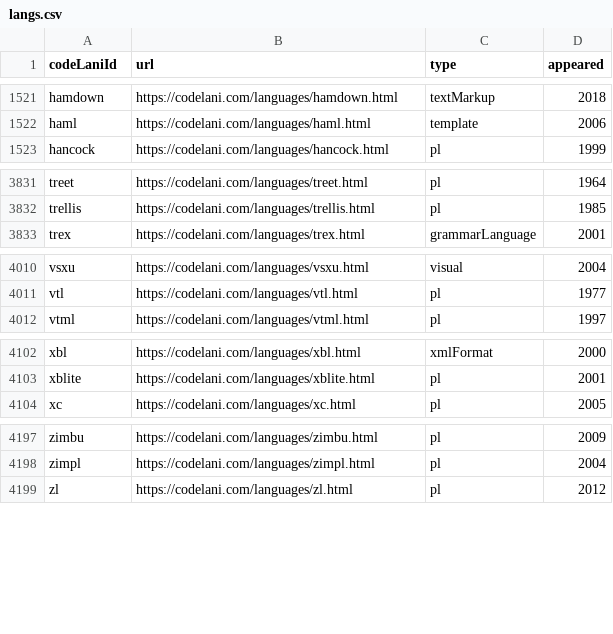
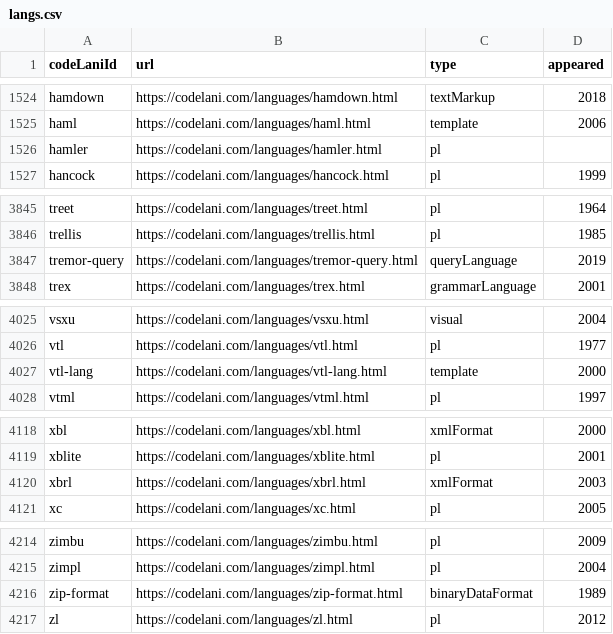
Before and after one commit to Gaetano1611/pldb, a CSV file: langs.csv, drawn as a sheet; only a part is shown, gaps mark what is left out; the diff covers the shown part only; the diff names each change by its address in the sheet, - before the commit and + after, or states it on an @@ line.

```diff
--- a/langs.csv
+++ b/langs.csv
+row 1526: hamler | https://codelani.com/languages/hamler.html | pl
+row 3847: tremor-query | https://codelani.com/languages/tremor-query.html | queryLanguage | 2019
+row 4027: vtl-lang | https://codelani.com/languages/vtl-lang.html | template | 2000
+row 4120: xbrl | https://codelani.com/languages/xbrl.html | xmlFormat | 2003
+row 4216: zip-format | https://codelani.com/languages/zip-format.html | binaryDataFormat | 1989
```
Also changed, not shown: 13 added rows and 3 edited cells elsewhere in this file, 23 other files.
